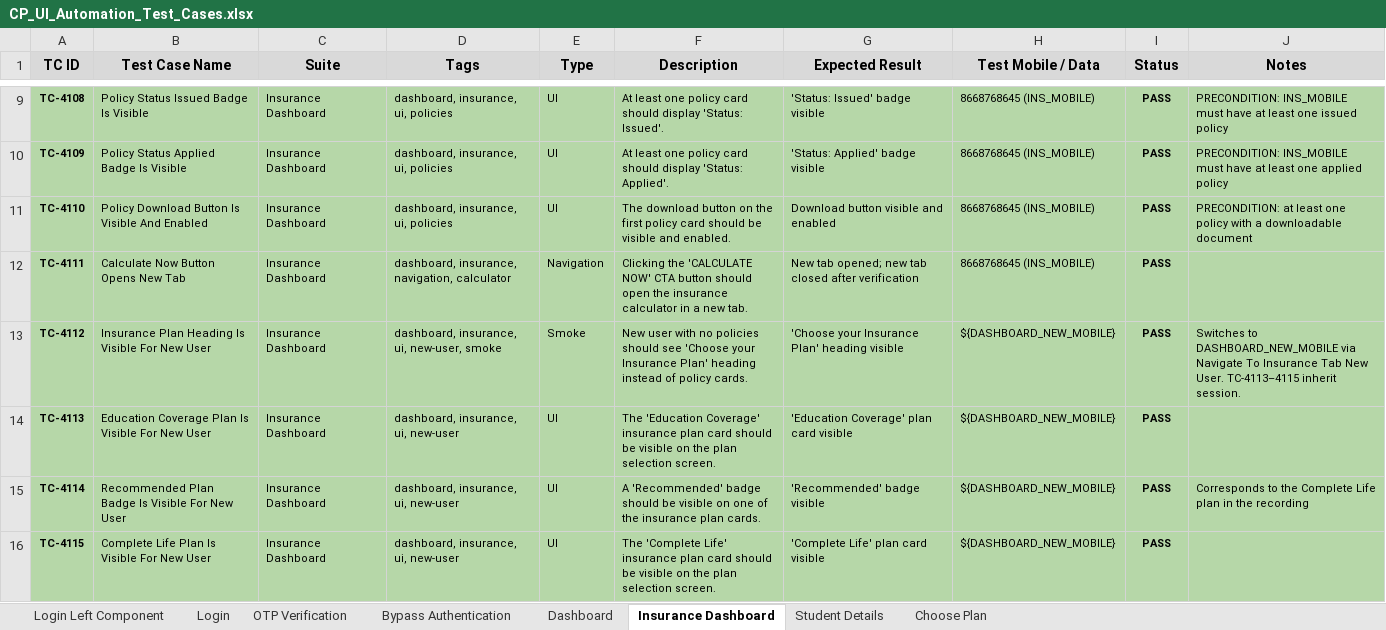
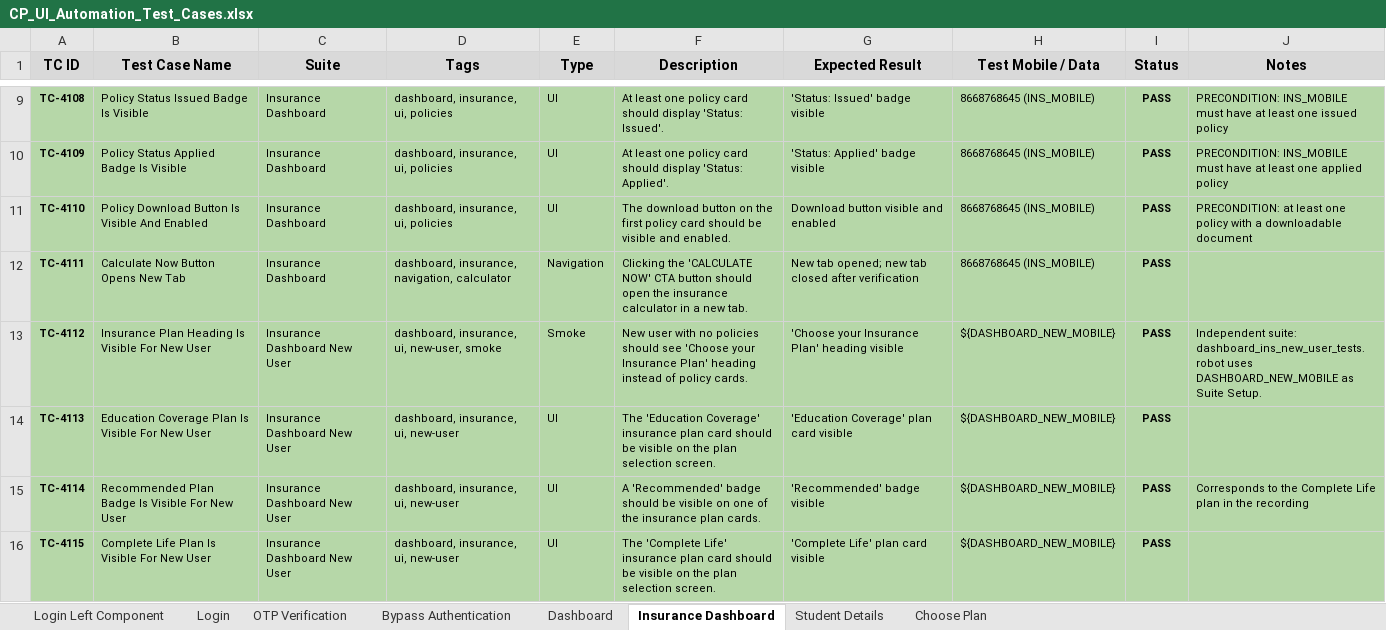
Before and after one commit to mahagq/lender-ui-automation, an Excel workbook: CP_UI_Automation_Test_Cases.xlsx, sheet Insurance Dashboard, drawn as a sheet; only a part is shown, gaps mark what is left out; values as stored, in another font and other column widths than the file's, no borders; the diff names each change by its address in the sheet, - before the commit and + after, or states it on an @@ line.

Commit message:
dashboard and student detail fixes

```diff
--- a/CP_UI_Automation_Test_Cases.xlsx (sheet Insurance Dashboard)
+++ b/CP_UI_Automation_Test_Cases.xlsx (sheet Insurance Dashboard)
-C13:C16 (Suite): Insurance Dashboard
+C13:C16 (Suite): Insurance Dashboard New User
-J13 (Notes): Switches to DASHBOARD_NEW_MOBILE via Navigate To Insurance Tab New User. TC-4113–4115 inherit session.
+J13 (Notes): Independent suite: dashboard_ins_new_user_tests.robot uses DASHBOARD_NEW_MOBILE as Suite Setup.
```
Also changed, not shown: sheet Student Details, sheet Dashboard, 31 other files.
